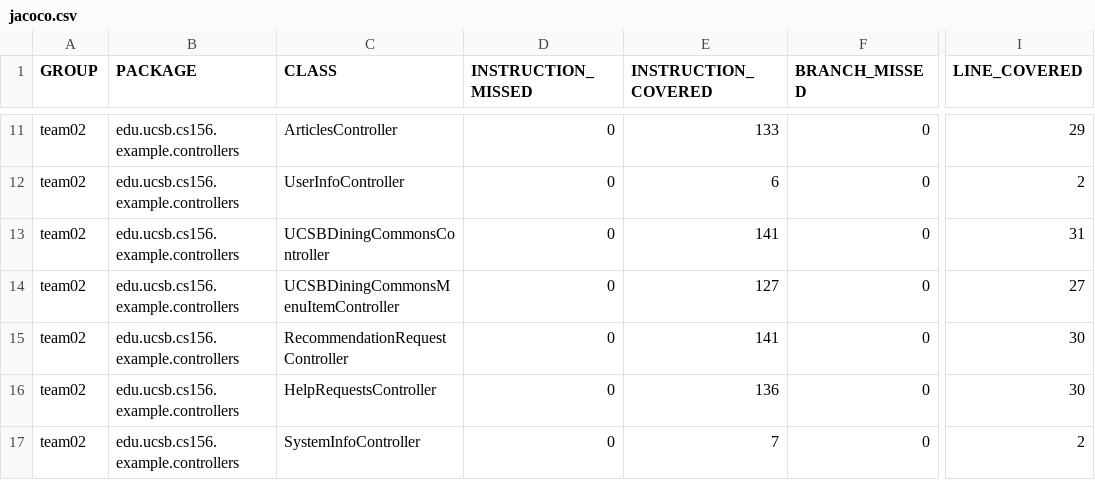
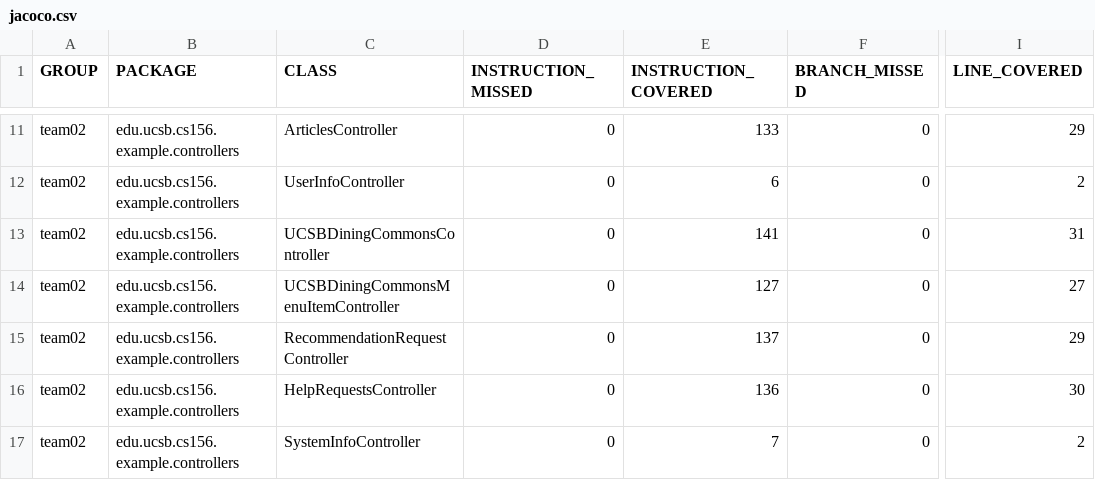
Before and after one commit to ucsb-cs156-f23/team02-f23-7pm-1, a CSV file: prs/76/jacoco/jacoco.csv, drawn as a sheet; only a part is shown, gaps mark what is left out; the diff names each change by its address in the sheet, - before the commit and + after, or states it on an @@ line.

```diff
--- a/prs/76/jacoco/jacoco.csv
+++ b/prs/76/jacoco/jacoco.csv
-E15 (INSTRUCTION_COVERED): 141
+E15 (INSTRUCTION_COVERED): 137
-I15 (LINE_COVERED): 30
+I15 (LINE_COVERED): 29
```
Also changed, not shown: 7 other files.
